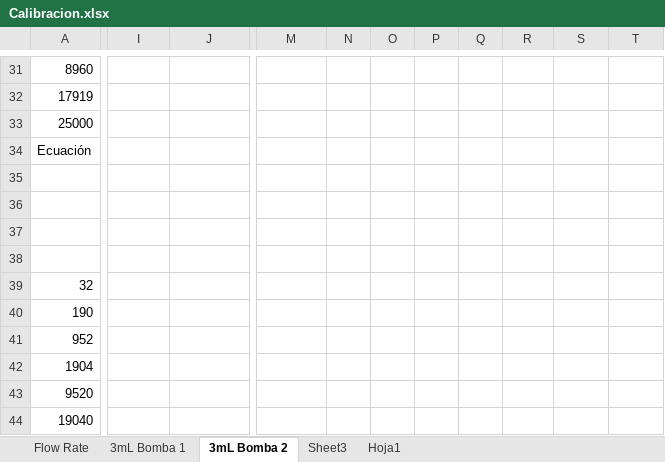
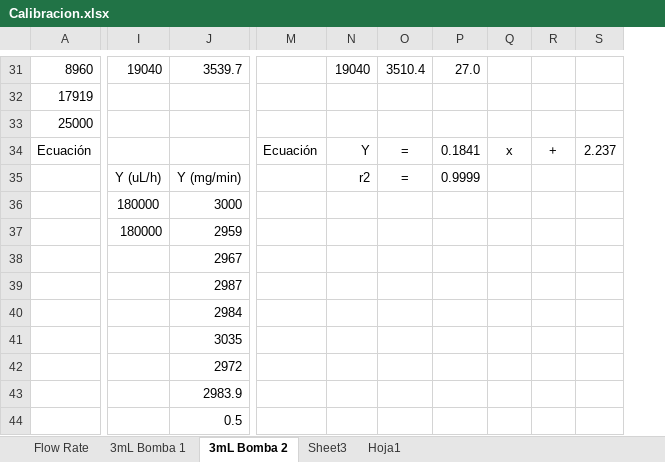
Before and after one commit to faberquisque/syringe-pump, an Excel workbook: Calibracion.xlsx, sheet 3mL Bomba 2, drawn as a sheet; only a part is shown, gaps mark what is left out; values as stored, in another font and other column widths than the file's, no borders; charts and pictures not drawn; removed rows and columns are numbered as before the commit, all else as after; rows hold the shown columns only; the diff covers the shown part only; the diff names each change by its address in the sheet, - before the commit and + after, or states it on an @@ line.

```diff
--- a/Calibracion.xlsx (sheet 3mL Bomba 2)
+++ b/Calibracion.xlsx (sheet 3mL Bomba 2)
-column N, empty
-column O, empty
-column P, empty
-column Q, empty
+column Q, row 34: x
+column R, row 34: +
+column S, row 34: 2.237
-I31: (empty)
+I31: 19040
-J31: (empty)
+J31: 3539.7
-N31: (empty)
+N31: 19040
-O31: (empty)
+O31: 3510.4
-P31: (empty)
+P31: 27.0
-M34: (empty)
+M34: Ecuación
-N34: (empty)
+N34: Y
-O34: (empty)
+O34: =
-P34: (empty)
+P34: 0.1841
-row 35: (empty)
-row 35: (empty)
+row 35:  | Y (uL/h) | Y (mg/min) |  | r2 | = | 0.9999
-row 36: (empty)
+row 36:  | 180000 | 3000
-row 37: (empty)
+row 37:  | 180000 | 2959
-row 39: 32
-row 40: 190
-row 41: 952
-row 42: 1904
-row 43: 9520
-row 44: 19040
+row 38:  |  | 2967
+row 39:  |  | 2987
+row 40:  |  | 2984
+row 41:  |  | 3035
+row 42:  |  | 2972
+row 43:  |  | 2983.9
+row 44:  |  | 0.5
```
Also changed, not shown: 1 added row, 1 removed row, 56 edited cells and cell formats elsewhere in this sheet, sheet 3mL Bomba 1, charts or pictures, 1 other file.
